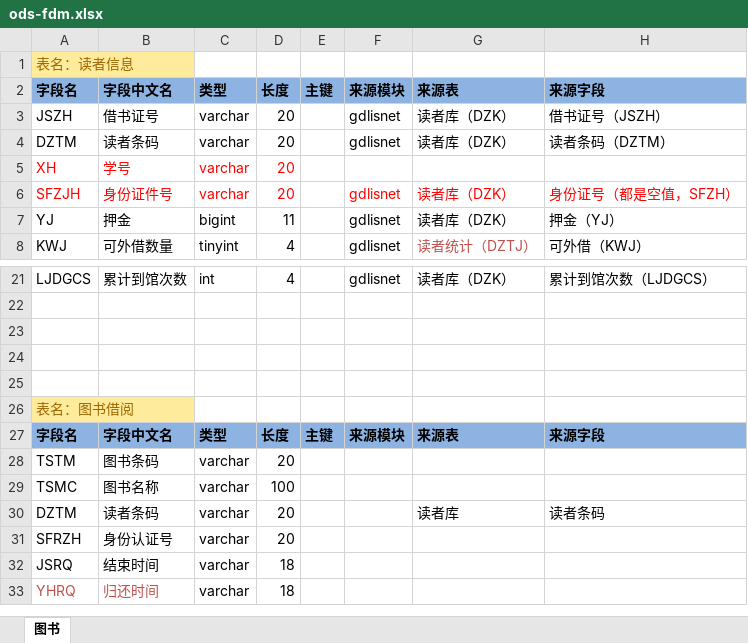
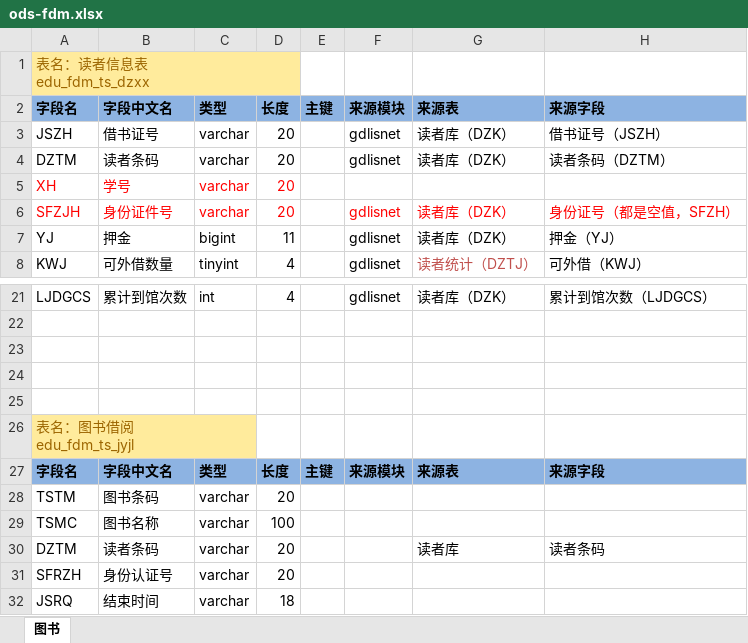
Before and after one commit to msw822/cqes_dev, an Excel workbook: 重庆二师_Dev/doc/ods-fdm.xlsx, sheet 图书, drawn as a sheet; only a part is shown, gaps mark what is left out; the shorter side is filled out with more unchanged rows; values as stored, in another font and other column widths than the file's, no borders; ↵ is a line break in a cell; the diff covers the shown part only; the diff names each change by its address in the sheet, - before the commit and + after, or states it on an @@ line.

```diff
--- a/重庆二师_Dev/doc/ods-fdm.xlsx (sheet 图书)
+++ b/重庆二师_Dev/doc/ods-fdm.xlsx (sheet 图书)
-A1: 表名：读者信息
+A1: 表名：读者信息表 ↵ edu_fdm_ts_dzxx
-A26: 表名：图书借阅
+A26: 表名：图书借阅 ↵ edu_fdm_ts_jyjl
```
Also changed, not shown: 47 added rows elsewhere in this sheet.
